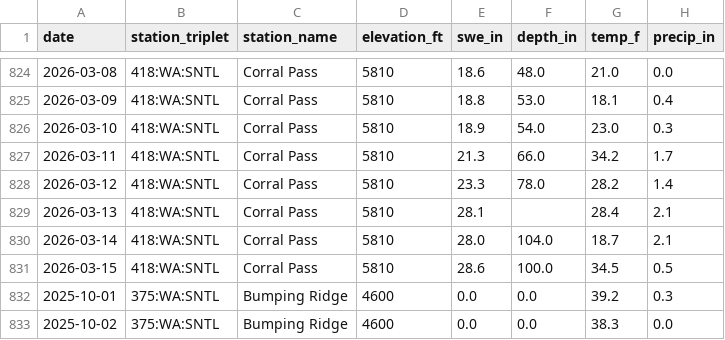
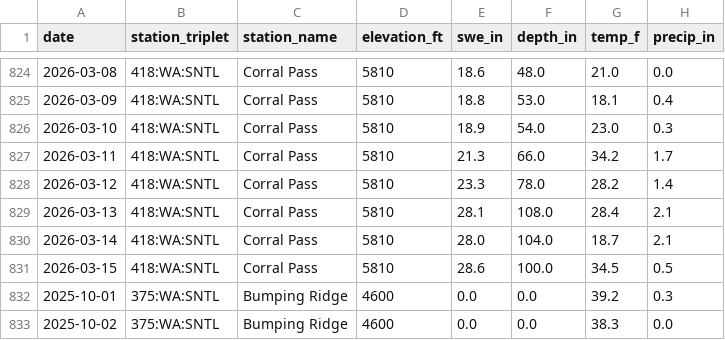
Before and after one commit to bdgroves/rainier-snowpack, a CSV file: data/processed/snotel_wy2026.csv, drawn as a sheet; only a part is shown, gaps mark what is left out.

```diff
--- a/data/processed/snotel_wy2026.csv
+++ b/data/processed/snotel_wy2026.csv
@@ -828,3 +828,3 @@ date,station_triplet,station_name,elevation_ft,swe_in,depth_in,temp_f,precip_in
 2026-03-12,418:WA:SNTL,Corral Pass,5810,23.3,78.0,28.2,1.4
-2026-03-13,418:WA:SNTL,Corral Pass,5810,28.1,,28.4,2.1
+2026-03-13,418:WA:SNTL,Corral Pass,5810,28.1,108.0,28.4,2.1
 2026-03-14,418:WA:SNTL,Corral Pass,5810,28.0,104.0,18.7,2.1
```
Also changed, not shown: dashboard/basin_daily.csv, data/processed/hourly_temps.csv, 2 other files.
